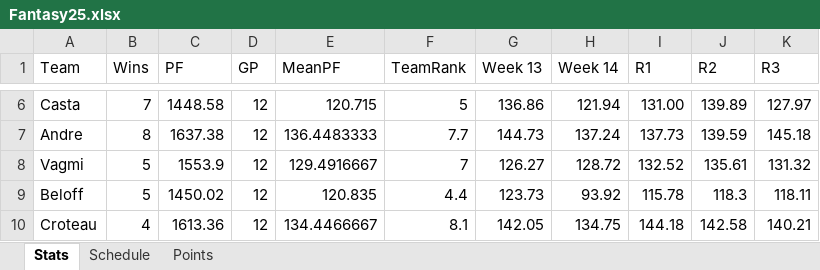
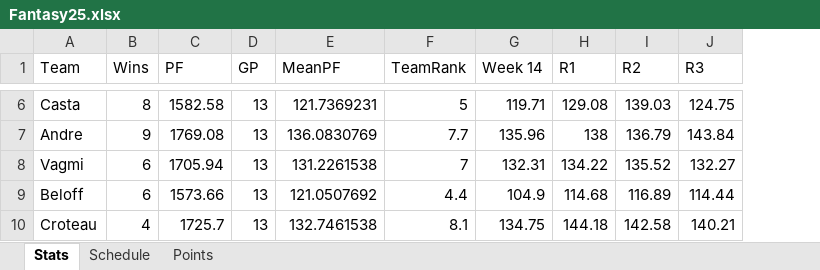
Before and after one commit to fcastaDataNerd/Fantasy2025, an Excel workbook: Fantasy25.xlsx, sheet Stats, drawn as a sheet; only a part is shown, gaps mark what is left out; values as stored, in another font and other column widths than the file's, no borders; removed rows and columns are numbered as before the commit, all else as after; the diff covers the shown part only; the diff names each change by its address in the sheet, - before the commit and + after, or states it on an @@ line.

```diff
--- a/Fantasy25.xlsx (sheet Stats)
+++ b/Fantasy25.xlsx (sheet Stats)
-column G (Week 13), rows 6-10: 136.86 | 144.73 | 126.27 | 123.73 | 142.05
-B6 (Wins): 7
+B6 (Wins): 8
-C6 (PF): 1448.58
+C6 (PF): 1582.58
-D6:D10 (GP): 12
+D6:D10 (GP): 13
-E6 (MeanPF): 120.715
+E6 (MeanPF): 121.7369231
-G6 (Week 14): 121.94
+G6 (Week 14): 119.71
-H6 (R1): 131.00
+H6 (R1): 129.08
-I6 (R2): 139.89
+I6 (R2): 139.03
-J6 (R3): 127.97
+J6 (R3): 124.75
-B7 (Wins): 8
+B7 (Wins): 9
-C7 (PF): 1637.38
+C7 (PF): 1769.08
-E7 (MeanPF): 136.4483333
+E7 (MeanPF): 136.0830769
-G7 (Week 14): 137.24
+G7 (Week 14): 135.96
-H7 (R1): 137.73
+H7 (R1): 138
-I7 (R2): 139.59
+I7 (R2): 136.79
-J7 (R3): 145.18
+J7 (R3): 143.84
-B8:B9 (Wins): 5
+B8:B9 (Wins): 6
-C8 (PF): 1553.9
+C8 (PF): 1705.94
-E8 (MeanPF): 129.4916667
+E8 (MeanPF): 131.2261538
-G8 (Week 14): 128.72
+G8 (Week 14): 132.31
-H8 (R1): 132.52
+H8 (R1): 134.22
-I8 (R2): 135.61
+I8 (R2): 135.52
-J8 (R3): 131.32
+J8 (R3): 132.27
-C9 (PF): 1450.02
+C9 (PF): 1573.66
-E9 (MeanPF): 120.835
+E9 (MeanPF): 121.0507692
-G9 (Week 14): 93.92
+G9 (Week 14): 104.9
-H9 (R1): 115.78
+H9 (R1): 114.68
-I9 (R2): 118.3
+I9 (R2): 116.89
-J9 (R3): 118.11
+J9 (R3): 114.44
-C10 (PF): 1613.36
+C10 (PF): 1725.7
-E10 (MeanPF): 134.4466667
+E10 (MeanPF): 132.7461538
```
Also changed, not shown: 46 edited cells elsewhere in this sheet, sheet Schedule.
